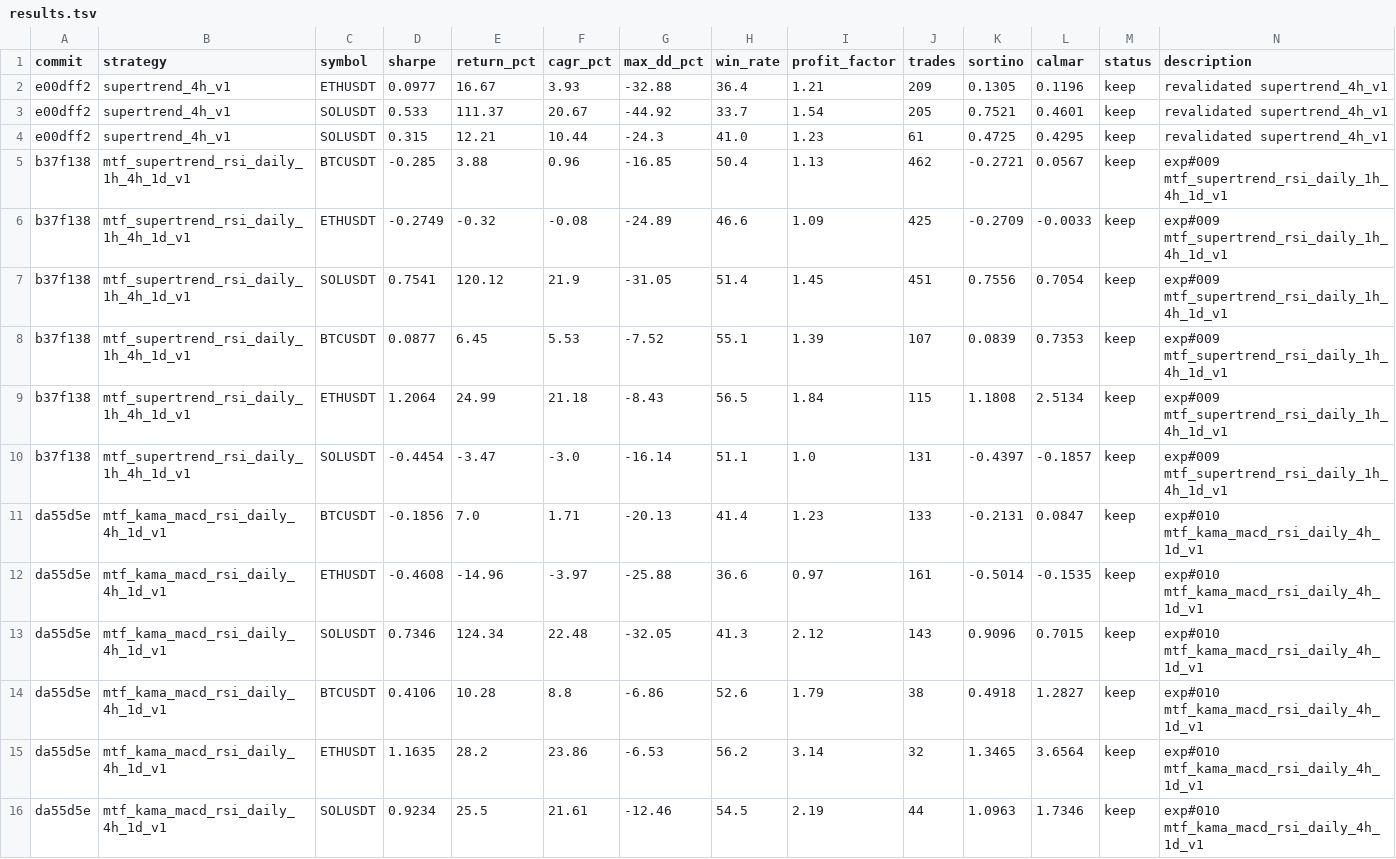
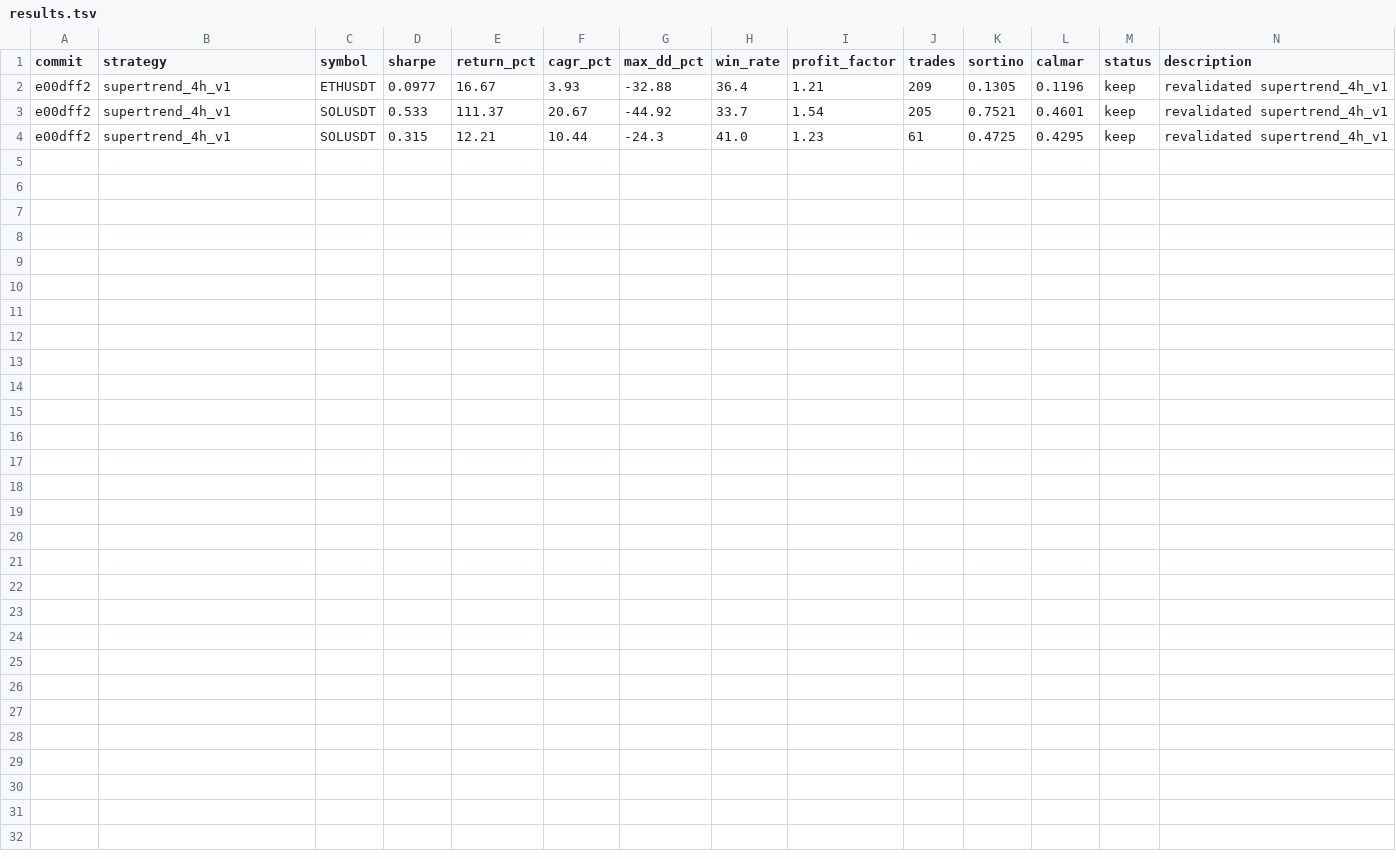
Before and after one commit to nhocconan/AutoResearch-based-Trading-Strategy-Generation-and-Testing, a TSV file: results.tsv, drawn as a sheet; only a part is shown; rows hold the shown columns only; the diff names each change by its address in the sheet, - before the commit and + after, or states it on an @@ line.

```diff
--- a/results.tsv
+++ b/results.tsv
-row 5: b37f138 | mtf_supertrend_rsi_daily_1h_4h_1d_v1 | BTCUSDT | -0.285 | 3.88 | 0.96 | -16.85 | 50.4 | 1.13 | 462 | -0.2721 | 0.0567 | keep | exp#009 mtf_supertrend_rsi_daily_1h_4h_1d_v1
-row 6: b37f138 | mtf_supertrend_rsi_daily_1h_4h_1d_v1 | ETHUSDT | -0.2749 | -0.32 | -0.08 | -24.89 | 46.6 | 1.09 | 425 | -0.2709 | -0.0033 | keep | exp#009 mtf_supertrend_rsi_daily_1h_4h_1d_v1
-row 7: b37f138 | mtf_supertrend_rsi_daily_1h_4h_1d_v1 | SOLUSDT | 0.7541 | 120.12 | 21.9 | -31.05 | 51.4 | 1.45 | 451 | 0.7556 | 0.7054 | keep | exp#009 mtf_supertrend_rsi_daily_1h_4h_1d_v1
-row 8: b37f138 | mtf_supertrend_rsi_daily_1h_4h_1d_v1 | BTCUSDT | 0.0877 | 6.45 | 5.53 | -7.52 | 55.1 | 1.39 | 107 | 0.0839 | 0.7353 | keep | exp#009 mtf_supertrend_rsi_daily_1h_4h_1d_v1
-row 9: b37f138 | mtf_supertrend_rsi_daily_1h_4h_1d_v1 | ETHUSDT | 1.2064 | 24.99 | 21.18 | -8.43 | 56.5 | 1.84 | 115 | 1.1808 | 2.5134 | keep | exp#009 mtf_supertrend_rsi_daily_1h_4h_1d_v1
-row 10: b37f138 | mtf_supertrend_rsi_daily_1h_4h_1d_v1 | SOLUSDT | -0.4454 | -3.47 | -3.0 | -16.14 | 51.1 | 1.0 | 131 | -0.4397 | -0.1857 | keep | exp#009 mtf_supertrend_rsi_daily_1h_4h_1d_v1
-row 11: da55d5e | mtf_kama_macd_rsi_daily_4h_1d_v1 | BTCUSDT | -0.1856 | 7.0 | 1.71 | -20.13 | 41.4 | 1.23 | 133 | -0.2131 | 0.0847 | keep | exp#010 mtf_kama_macd_rsi_daily_4h_1d_v1
-row 12: da55d5e | mtf_kama_macd_rsi_daily_4h_1d_v1 | ETHUSDT | -0.4608 | -14.96 | -3.97 | -25.88 | 36.6 | 0.97 | 161 | -0.5014 | -0.1535 | keep | exp#010 mtf_kama_macd_rsi_daily_4h_1d_v1
-row 13: da55d5e | mtf_kama_macd_rsi_daily_4h_1d_v1 | SOLUSDT | 0.7346 | 124.34 | 22.48 | -32.05 | 41.3 | 2.12 | 143 | 0.9096 | 0.7015 | keep | exp#010 mtf_kama_macd_rsi_daily_4h_1d_v1
-row 14: da55d5e | mtf_kama_macd_rsi_daily_4h_1d_v1 | BTCUSDT | 0.4106 | 10.28 | 8.8 | -6.86 | 52.6 | 1.79 | 38 | 0.4918 | 1.2827 | keep | exp#010 mtf_kama_macd_rsi_daily_4h_1d_v1
-row 15: da55d5e | mtf_kama_macd_rsi_daily_4h_1d_v1 | ETHUSDT | 1.1635 | 28.2 | 23.86 | -6.53 | 56.2 | 3.14 | 32 | 1.3465 | 3.6564 | keep | exp#010 mtf_kama_macd_rsi_daily_4h_1d_v1
-row 16: da55d5e | mtf_kama_macd_rsi_daily_4h_1d_v1 | SOLUSDT | 0.9234 | 25.5 | 21.61 | -12.46 | 54.5 | 2.19 | 44 | 1.0963 | 1.7346 | keep | exp#010 mtf_kama_macd_rsi_daily_4h_1d_v1
```
Also changed, not shown: 1 other file.
